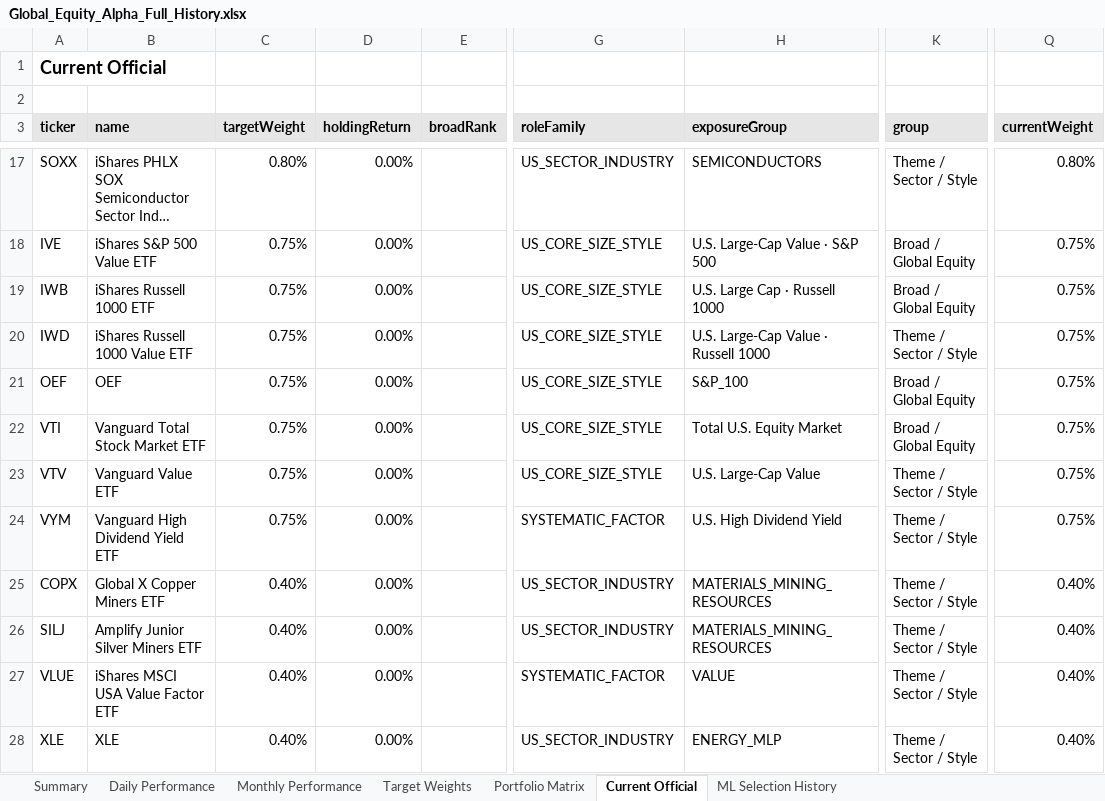
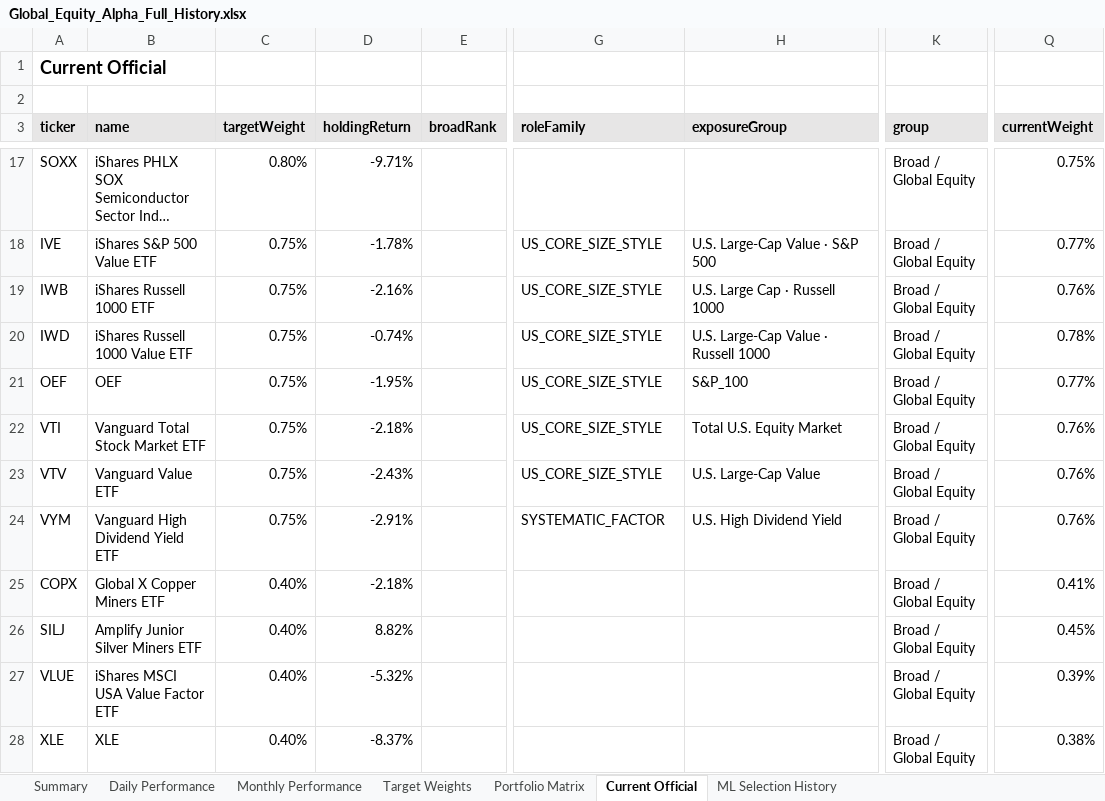
Before and after one commit to slackquant80/slackquant-research, an Excel workbook: public/dashboards/equity-alpha/exports/Global_Equity_Alpha_Full_History.xlsx, sheet Current Official, drawn as a sheet; only a part is shown, gaps mark what is left out; long unchanged cells end in …; values as stored, in another font and other column widths than the file's, no borders; the diff covers the shown part only; the diff names each change by its address in the sheet, - before the commit and + after, or states it on an @@ line.

```diff
--- a/public/dashboards/equity-alpha/exports/Global_Equity_Alpha_Full_History.xlsx (sheet Current Official)
+++ b/public/dashboards/equity-alpha/exports/Global_Equity_Alpha_Full_History.xlsx (sheet Current Official)
-D17 (holdingReturn): 0.00%
+D17 (holdingReturn): -9.71%
-G17 (roleFamily): US_SECTOR_INDUSTRY
+G17 (roleFamily): (empty)
-H17 (exposureGroup): SEMICONDUCTORS
+H17 (exposureGroup): (empty)
-K17 (group): Theme / Sector / Style
+K17 (group): Broad / Global Equity
-Q17 (currentWeight): 0.80%
+Q17 (currentWeight): 0.75%
-D18 (holdingReturn): 0.00%
+D18 (holdingReturn): -1.78%
-Q18 (currentWeight): 0.75%
+Q18 (currentWeight): 0.77%
-D19 (holdingReturn): 0.00%
+D19 (holdingReturn): -2.16%
-Q19 (currentWeight): 0.75%
+Q19 (currentWeight): 0.76%
-D20 (holdingReturn): 0.00%
+D20 (holdingReturn): -0.74%
-K20 (group): Theme / Sector / Style
+K20 (group): Broad / Global Equity
-Q20 (currentWeight): 0.75%
+Q20 (currentWeight): 0.78%
-D21 (holdingReturn): 0.00%
+D21 (holdingReturn): -1.95%
-Q21 (currentWeight): 0.75%
+Q21 (currentWeight): 0.77%
-D22 (holdingReturn): 0.00%
+D22 (holdingReturn): -2.18%
-Q22:Q24 (currentWeight): 0.75%
+Q22:Q24 (currentWeight): 0.76%
-D23 (holdingReturn): 0.00%
+D23 (holdingReturn): -2.43%
-K23:K28 (group): Theme / Sector / Style
+K23:K28 (group): Broad / Global Equity
-D24 (holdingReturn): 0.00%
+D24 (holdingReturn): -2.91%
-D25 (holdingReturn): 0.00%
+D25 (holdingReturn): -2.18%
-G25:G26 (roleFamily): US_SECTOR_INDUSTRY
+G25:G26 (roleFamily): (empty)
-H25:H26 (exposureGroup): MATERIALS_MINING_RESOURCES
+H25:H26 (exposureGroup): (empty)
-Q25 (currentWeight): 0.40%
+Q25 (currentWeight): 0.41%
-D26 (holdingReturn): 0.00%
+D26 (holdingReturn): 8.82%
-Q26 (currentWeight): 0.40%
+Q26 (currentWeight): 0.45%
-D27 (holdingReturn): 0.00%
+D27 (holdingReturn): -5.32%
-G27 (roleFamily): SYSTEMATIC_FACTOR
+G27 (roleFamily): (empty)
-H27 (exposureGroup): VALUE
+H27 (exposureGroup): (empty)
-Q27 (currentWeight): 0.40%
+Q27 (currentWeight): 0.39%
-D28 (holdingReturn): 0.00%
+D28 (holdingReturn): -8.37%
-G28 (roleFamily): US_SECTOR_INDUSTRY
+G28 (roleFamily): (empty)
-H28 (exposureGroup): ENERGY_MLP
+H28 (exposureGroup): (empty)
-Q28 (currentWeight): 0.40%
+Q28 (currentWeight): 0.38%
```
Also changed, not shown: 1 removed row and 55 edited cells elsewhere in this sheet, sheet Target Weights, sheet Summary, 3 other files.
